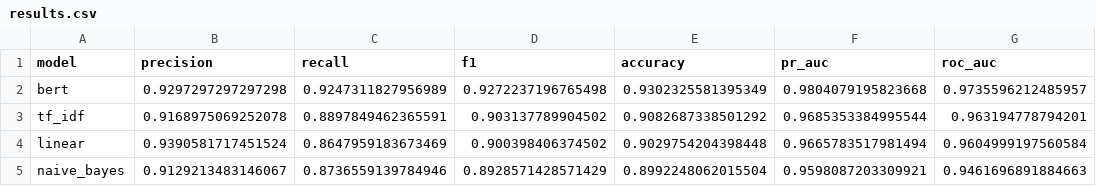
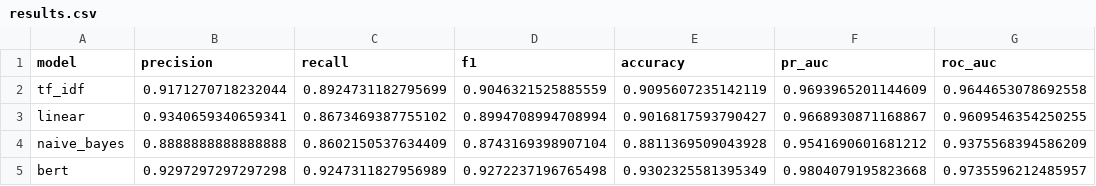
Before and after one commit to GriffinMichalak/nlp-final-project, a CSV file: results/results.csv, drawn as a sheet; removed rows and columns are numbered as before the commit, all else as after; the diff names each change by its address in the sheet, - before the commit and + after, or states it on an @@ line.

```diff
--- a/results/results.csv
+++ b/results/results.csv
+row 2: tf_idf | 0.9171270718232044 | 0.8924731182795699 | 0.9046321525885559 | 0.9095607235142119 | 0.9693965201144609 | 0.9644653078692558
+row 3: linear | 0.9340659340659341 | 0.8673469387755102 | 0.8994708994708994 | 0.9016817593790427 | 0.9668930871168867 | 0.9609546354250255
+row 4: naive_bayes | 0.8888888888888888 | 0.8602150537634409 | 0.8743169398907104 | 0.8811369509043928 | 0.9541690601681212 | 0.9375568394586209
-row 3: tf_idf | 0.9168975069252078 | 0.8897849462365591 | 0.903137789904502 | 0.9082687338501292 | 0.9685353384995544 | 0.963194778794201
-row 4: linear | 0.9390581717451524 | 0.8647959183673469 | 0.900398406374502 | 0.9029754204398448 | 0.9665783517981494 | 0.9604999197560584
-row 5: naive_bayes | 0.9129213483146067 | 0.8736559139784946 | 0.8928571428571429 | 0.8992248062015504 | 0.9598087203309921 | 0.9461696891884663
```
Also changed, not shown: 4 other files.
